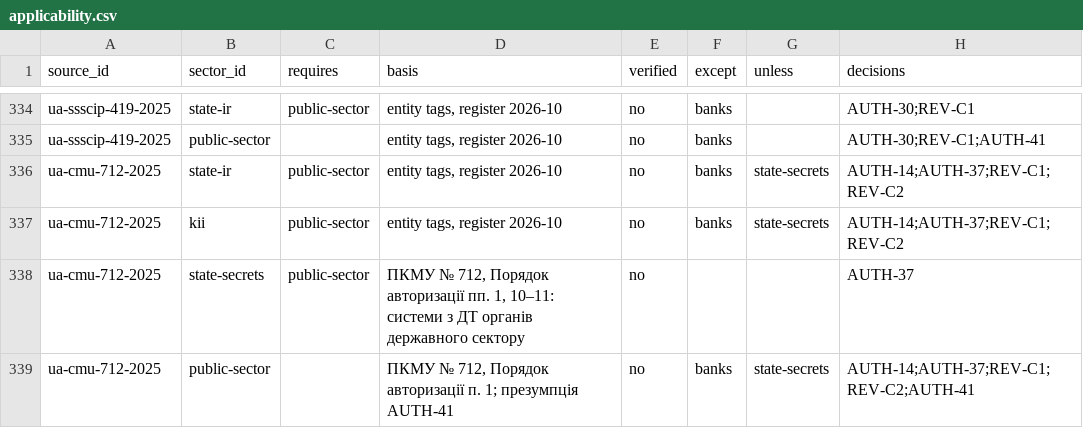
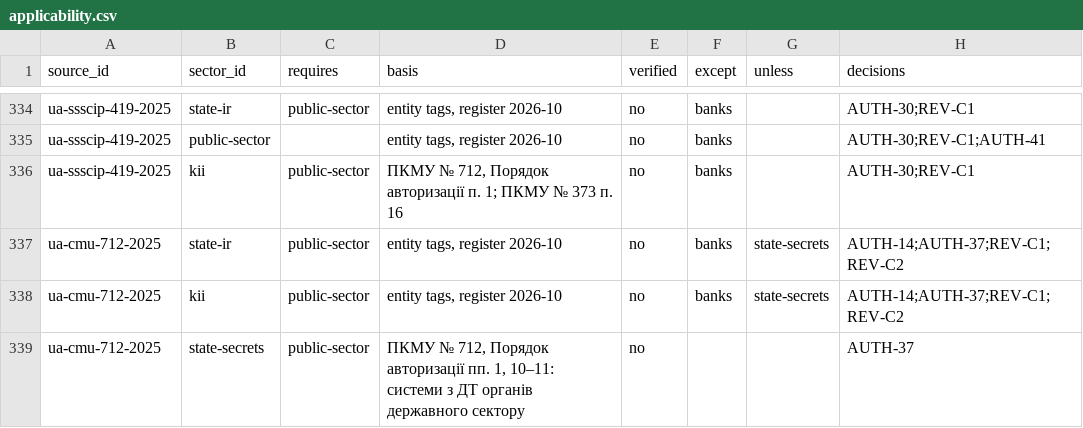
Before and after one commit to Ivan-Gokin/grc-foundation-ua, a CSV file: data/applicability.csv, drawn as a sheet; only a part is shown, gaps mark what is left out; the shorter side is filled out with more unchanged rows.

```diff
--- a/data/applicability.csv
+++ b/data/applicability.csv
@@ -335,2 +335,3 @@ ua-ssscip-419-2025,state-ir,public-sector,"entity tags, register 2026-10",no,ban
 ua-ssscip-419-2025,public-sector,,"entity tags, register 2026-10",no,banks,,AUTH-30;REV-C1;AUTH-41
+ua-ssscip-419-2025,kii,public-sector,"ПКМУ № 712, Порядок авторизації п. 1; ПКМУ № 373 п. 16",no,banks,,AUTH-30;REV-C1
 ua-cmu-712-2025,state-ir,public-sector,"entity tags, register 2026-10",no,banks,state-secrets,AUTH-14;AUTH-37;REV-C1;REV-C2
```
Also changed, not shown: data/decisions.csv, data/sources.csv, 1 other file.
